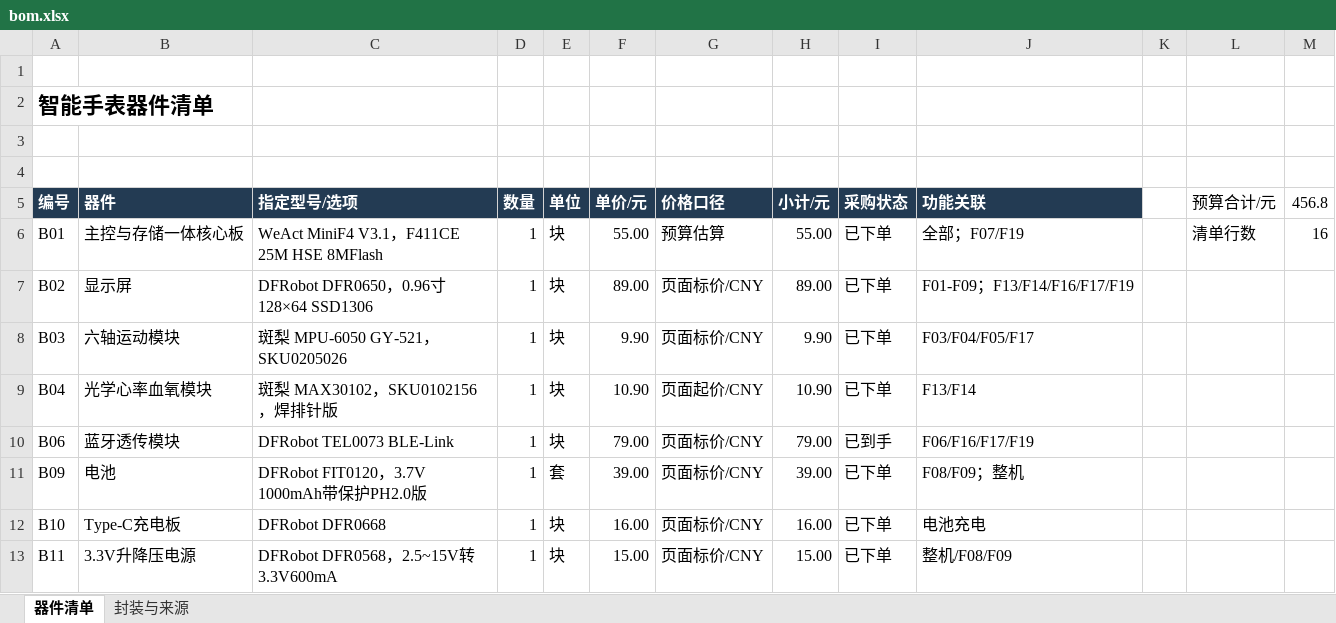
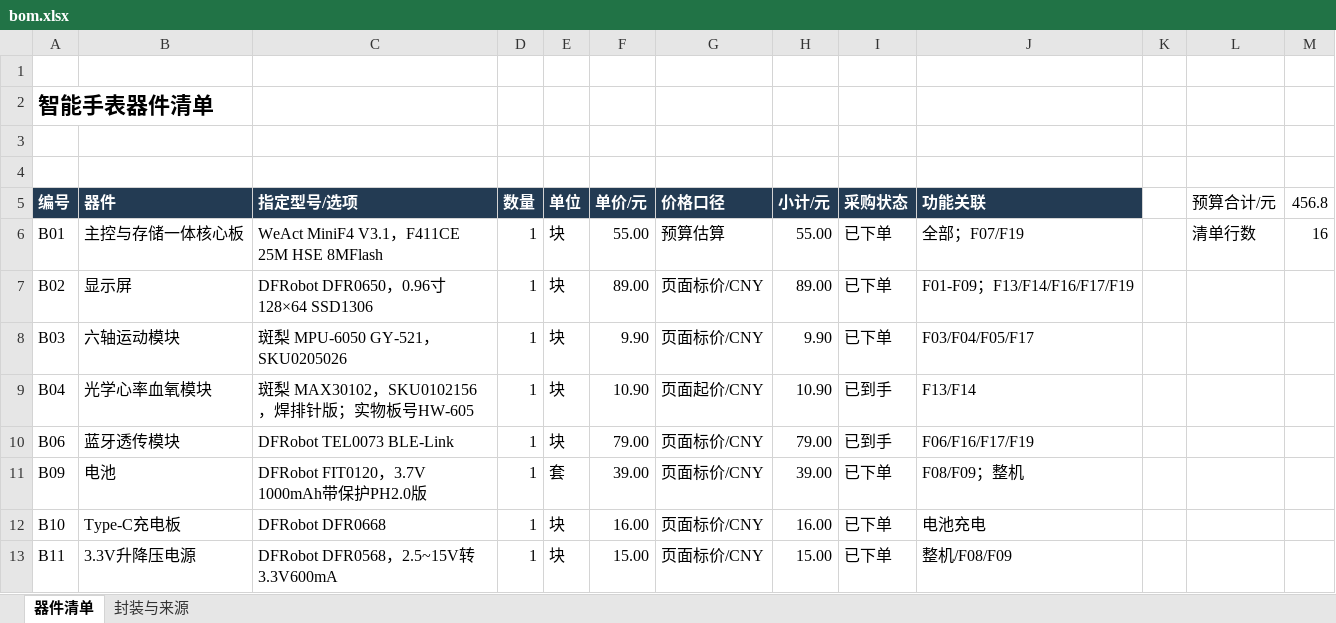
Before and after one commit to why-can-not-i-get-c-language/smart_watch, an Excel workbook: plan/bom.xlsx, sheet 器件清单, drawn as a sheet; only a part is shown; values as stored, in another font and other column widths than the file's, no borders; the diff names each change by its address in the sheet, - before the commit and + after, or states it on an @@ line.

```diff
--- a/plan/bom.xlsx (sheet 器件清单)
+++ b/plan/bom.xlsx (sheet 器件清单)
-C9 (指定型号/选项): 斑梨 MAX30102，SKU0102156，焊排针版
+C9 (指定型号/选项): 斑梨 MAX30102，SKU0102156，焊排针版；实物板号HW-605
-I9 (采购状态): 已下单
+I9 (采购状态): 已到手
```
Also changed, not shown: 4 other files.
